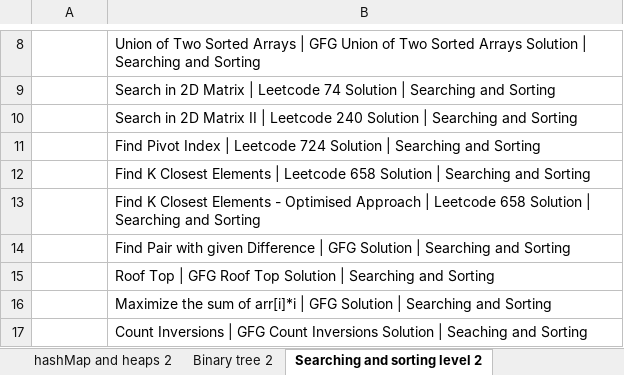
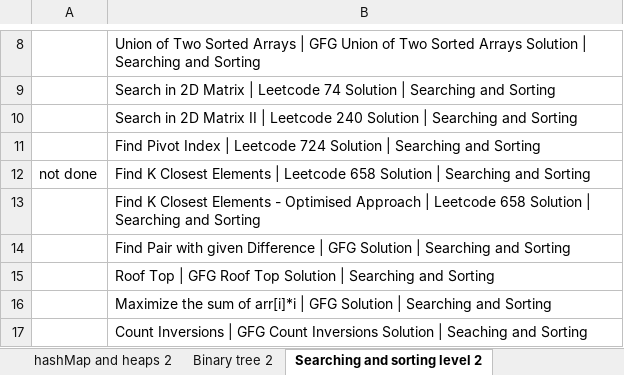
Before and after one commit to patelrambharat/All-placement-document, an Excel workbook: 0 all list/DSA---Level-1-2023-07-10.xlsx, sheet Searching and sorting level 2, drawn as a sheet; only a part is shown, gaps mark what is left out; values as stored, in another font and other column widths than the file's, no borders; the diff names each change by its address in the sheet, - before the commit and + after, or states it on an @@ line.

```diff
--- a/0 all list/DSA---Level-1-2023-07-10.xlsx (sheet Searching and sorting level 2)
+++ b/0 all list/DSA---Level-1-2023-07-10.xlsx (sheet Searching and sorting level 2)
-A12: (empty)
+A12: not done
```
Also changed, not shown: sheet Linked List level 2, 22 other files.
